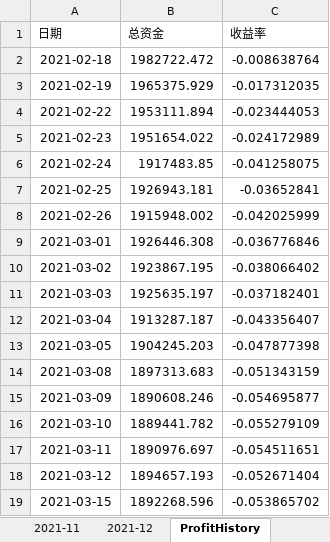
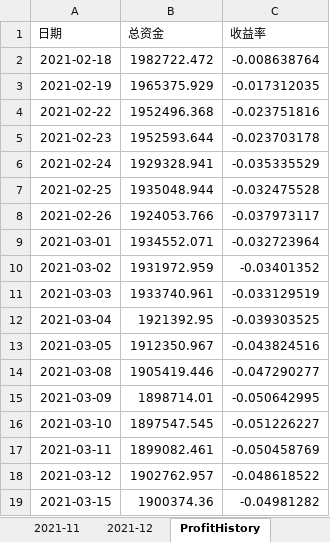
Before and after one commit to gtarcoder/compound-interest, an Excel workbook: 2021-stocks.xlsx, sheet ProfitHistory, drawn as a sheet; only a part is shown; values as stored, in another font and other column widths than the file's, no borders; charts and pictures not drawn; the diff covers the shown part only; the diff names each change by its address in the sheet, - before the commit and + after, or states it on an @@ line.

```diff
--- a/2021-stocks.xlsx (sheet ProfitHistory)
+++ b/2021-stocks.xlsx (sheet ProfitHistory)
-B4 (总资金): 1953111.894
+B4 (总资金): 1952496.368
-C4 (收益率): -0.023444053
+C4 (收益率): -0.023751816
-B5 (总资金): 1951654.022
+B5 (总资金): 1952593.644
-C5 (收益率): -0.024172989
+C5 (收益率): -0.023703178
-B6 (总资金): 1917483.85
+B6 (总资金): 1929328.941
-C6 (收益率): -0.041258075
+C6 (收益率): -0.035335529
-B7 (总资金): 1926943.181
+B7 (总资金): 1935048.944
-C7 (收益率): -0.03652841
+C7 (收益率): -0.032475528
-B8 (总资金): 1915948.002
+B8 (总资金): 1924053.766
-C8 (收益率): -0.042025999
+C8 (收益率): -0.037973117
-B9 (总资金): 1926446.308
+B9 (总资金): 1934552.071
-C9 (收益率): -0.036776846
+C9 (收益率): -0.032723964
-B10 (总资金): 1923867.195
+B10 (总资金): 1931972.959
-C10 (收益率): -0.038066402
+C10 (收益率): -0.03401352
-B11 (总资金): 1925635.197
+B11 (总资金): 1933740.961
-C11 (收益率): -0.037182401
+C11 (收益率): -0.033129519
-B12 (总资金): 1913287.187
+B12 (总资金): 1921392.95
-C12 (收益率): -0.043356407
+C12 (收益率): -0.039303525
-B13 (总资金): 1904245.203
+B13 (总资金): 1912350.967
-C13 (收益率): -0.047877398
+C13 (收益率): -0.043824516
-B14 (总资金): 1897313.683
+B14 (总资金): 1905419.446
-C14 (收益率): -0.051343159
+C14 (收益率): -0.047290277
-B15 (总资金): 1890608.246
+B15 (总资金): 1898714.01
-C15 (收益率): -0.054695877
+C15 (收益率): -0.050642995
-B16 (总资金): 1889441.782
+B16 (总资金): 1897547.545
-C16 (收益率): -0.055279109
+C16 (收益率): -0.051226227
-B17 (总资金): 1890976.697
+B17 (总资金): 1899082.461
-C17 (收益率): -0.054511651
+C17 (收益率): -0.050458769
-B18 (总资金): 1894657.193
+B18 (总资金): 1902762.957
-C18 (收益率): -0.052671404
+C18 (收益率): -0.048618522
-B19 (总资金): 1892268.596
+B19 (总资金): 1900374.36
-C19 (收益率): -0.053865702
+C19 (收益率): -0.04981282
```
Also changed, not shown: 260 edited cells elsewhere in this sheet, sheet 2021-09, sheet 2021-05, sheet 2021-08, sheet 2021-02, sheet 2021-06, sheet 2021-07, 2 more sheets, charts or pictures.
